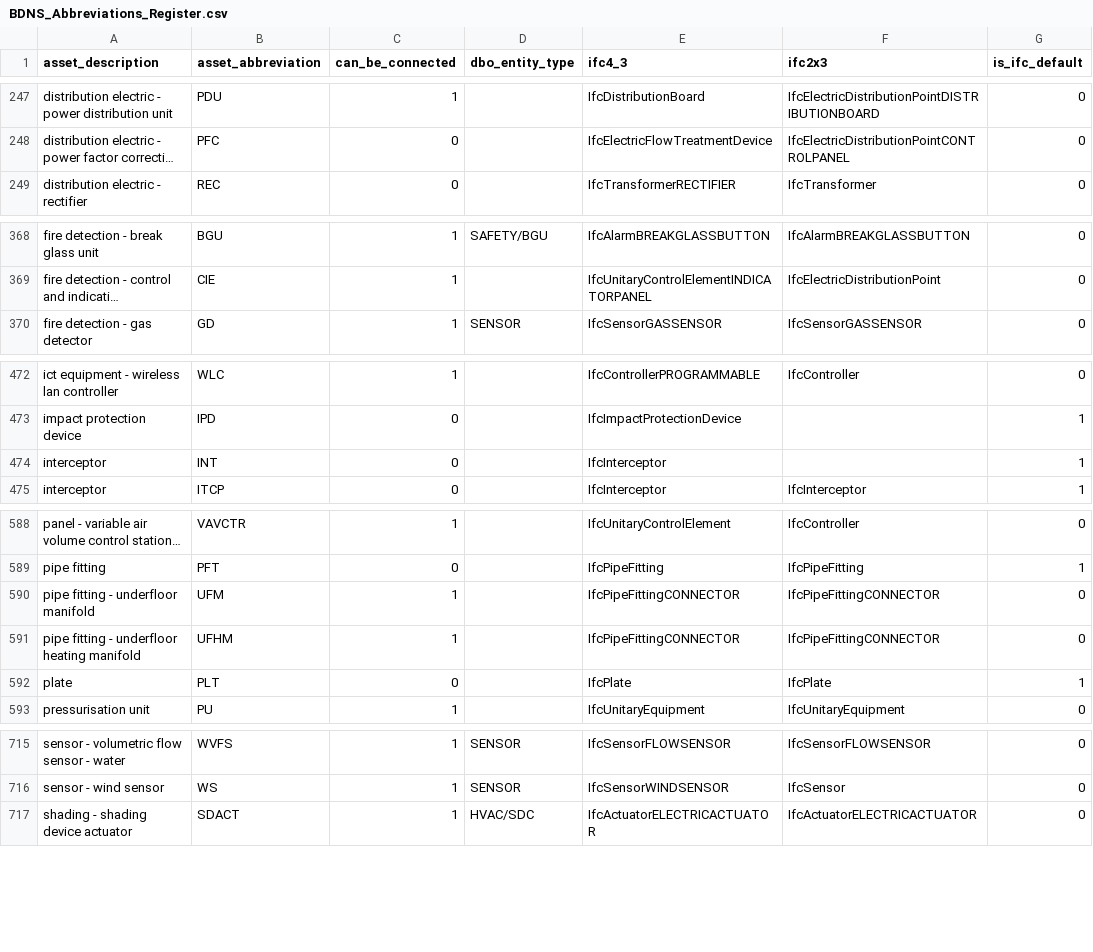
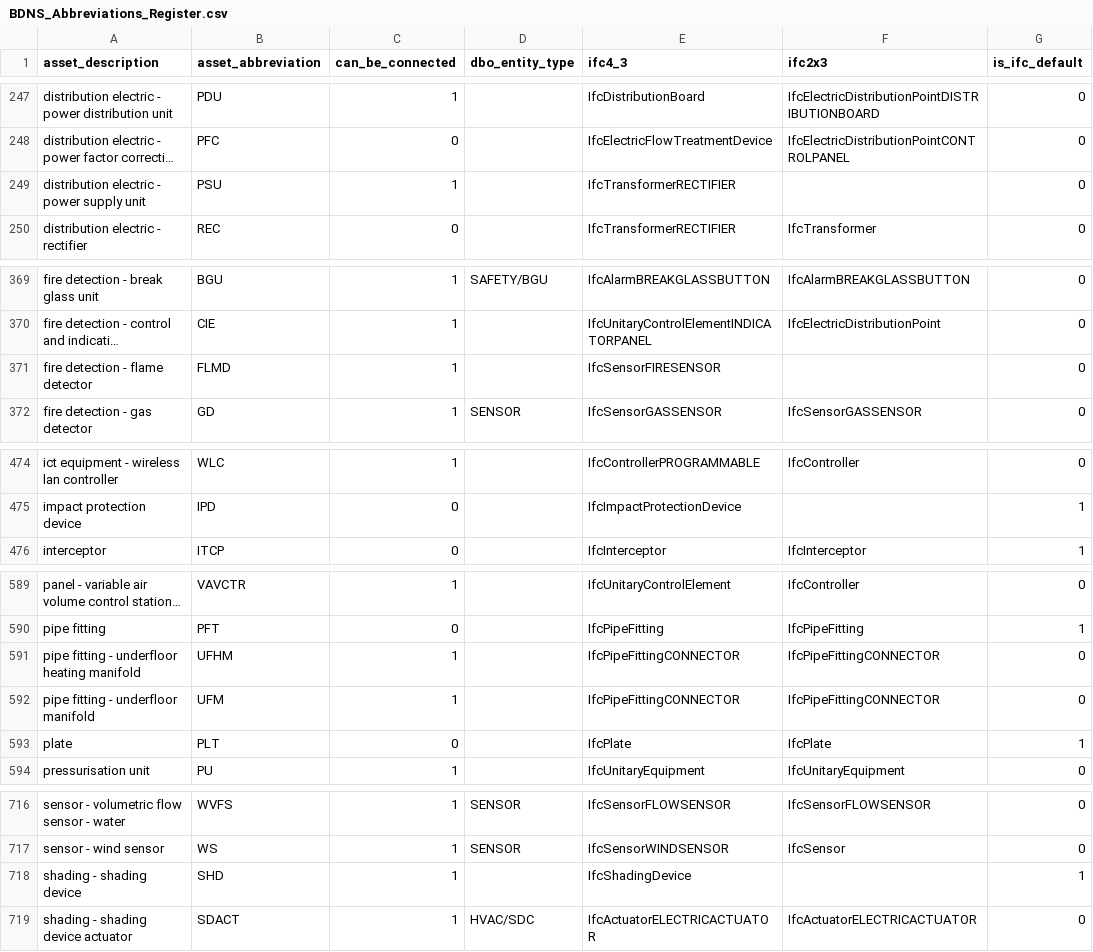
Before and after one commit to theodi/BDNS, a CSV file: BDNS_Abbreviations_Register.csv, drawn as a sheet; only a part is shown, gaps mark what is left out; long unchanged cells end in …; removed rows and columns are numbered as before the commit, all else as after; the diff names each change by its address in the sheet, - before the commit and + after, or states it on an @@ line.

Commit message:
➕FLMD - flame detector ➕PSU - power supply unit ⚰️INT - interceptor (DELETE DUPLICATE see https://github.com/theodi/BDNS/issues/398) run sorting script

```diff
--- a/BDNS_Abbreviations_Register.csv
+++ b/BDNS_Abbreviations_Register.csv
+row 249: distribution electric - power supply unit | PSU | 1 |  | IfcTransformerRECTIFIER |  | 0
+row 371: fire detection - flame detector | FLMD | 1 |  | IfcSensorFIRESENSOR |  | 0
-row 474: interceptor | INT | 0 |  | IfcInterceptor |  | 1
@@ row 723 moved to row 718: shading - shading device @@
```
